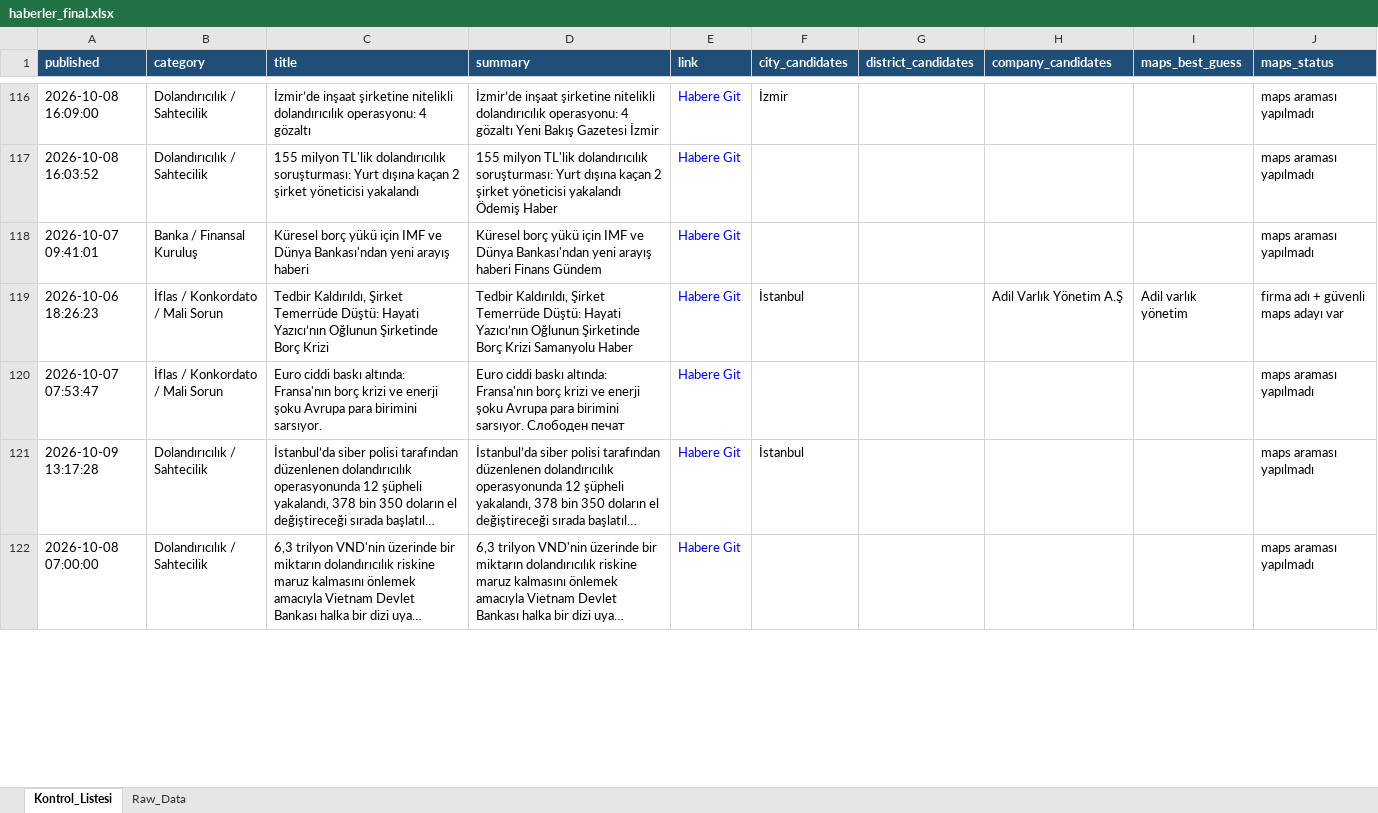
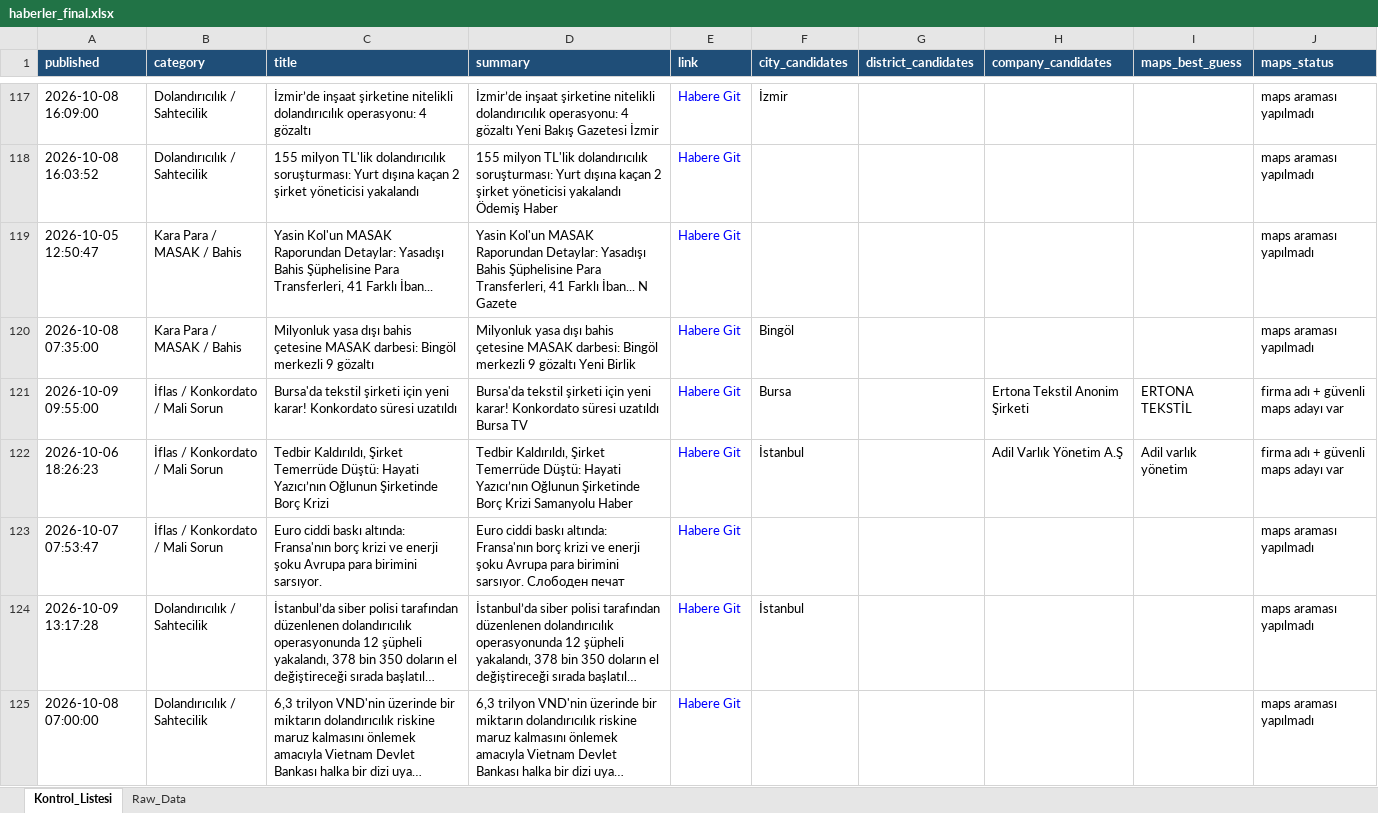
Before and after one commit to MuhammedMustafaSungur/haber-risk-monitor, an Excel workbook: data/haberler_final.xlsx, sheet Kontrol_Listesi, drawn as a sheet; only a part is shown, gaps mark what is left out; long unchanged cells end in …; values as stored, in another font and other column widths than the file's, no borders; addresses are those after the commit; the diff covers the shown part only; the diff names each change by its address in the sheet, - before the commit and + after, or states it on an @@ line.

```diff
--- a/data/haberler_final.xlsx (sheet Kontrol_Listesi)
+++ b/data/haberler_final.xlsx (sheet Kontrol_Listesi)
-A119 (published): 2026-10-07 09:41:01
+A119 (published): 2026-10-05 12:50:47
-B119 (category): Banka / Finansal Kuruluş
+B119 (category): Kara Para / MASAK / Bahis
-C119 (title): Küresel borç yükü için IMF ve Dünya Bankası'ndan yeni arayış haberi
+C119 (title): Yasin Kol'un MASAK Raporundan Detaylar: Yasadışı Bahis Şüphelisine Para Transferleri, 41 Farklı İban...
-D119 (summary): Küresel borç yükü için IMF ve Dünya Bankası'ndan yeni arayış haberi Finans Gündem
+D119 (summary): Yasin Kol'un MASAK Raporundan Detaylar: Yasadışı Bahis Şüphelisine Para Transferleri, 41 Farklı İban... N Gazete
+row 120: 2026-10-08 07:35:00 | Kara Para / MASAK / Bahis | Milyonluk yasa dışı bahis çetesine MASAK darbesi: Bingöl merkezli 9 gözaltı | Milyonluk yasa dışı bahis çetesine MASAK darbesi: Bingöl merkezli 9 gözaltı Yeni Birlik | Habere Git | Bingöl |  |  |  | maps araması yapılmadı
+row 121: 2026-10-09 09:55:00 | İflas / Konkordato / Mali Sorun | Bursa'da tekstil şirketi için yeni karar! Konkordato süresi uzatıldı | Bursa'da tekstil şirketi için yeni karar! Konkordato süresi uzatıldı Bursa TV | Habere Git | Bursa |  | Ertona Tekstil Anonim Şirketi | ERTONA TEKSTİL | firma adı + güvenli maps adayı var
```
Also changed, not shown: 42 added rows, 51 removed rows, 32 moved rows and 131 edited cells elsewhere in this sheet, sheet Raw_Data, 1 other file.
